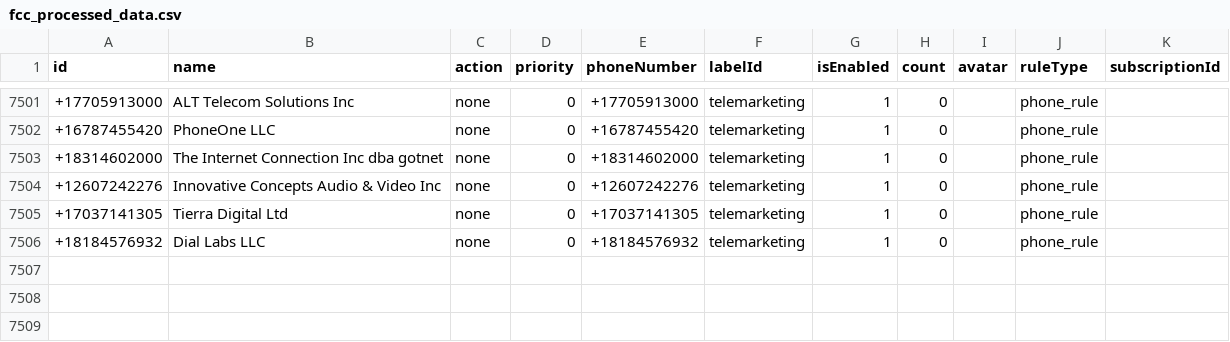
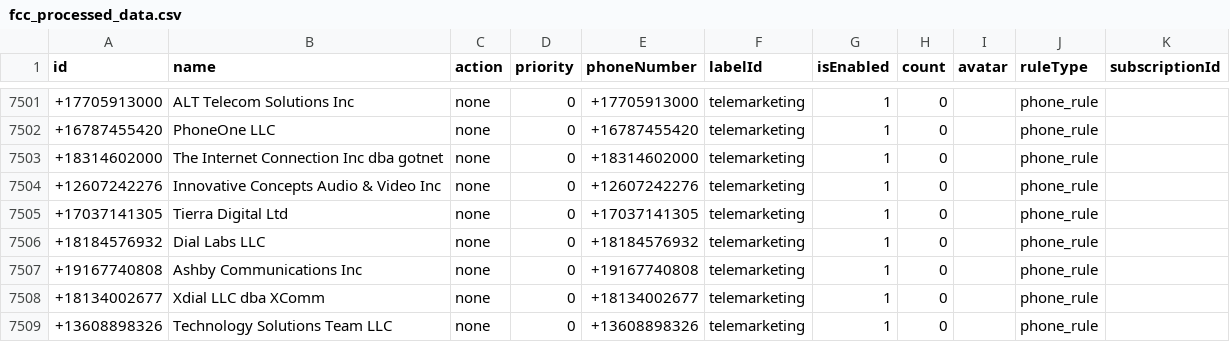
Before and after one commit to choicenew/yourcallrule, a CSV file: US/fcc_processed_data.csv, drawn as a sheet; only a part is shown, gaps mark what is left out; the diff names each change by its address in the sheet, - before the commit and + after, or states it on an @@ line.

```diff
--- a/US/fcc_processed_data.csv
+++ b/US/fcc_processed_data.csv
+row 7507: +19167740808 | Ashby Communications Inc | none | 0 | +19167740808 | telemarketing | 1 | 0 |  | phone_rule
+row 7508: +18134002677 | Xdial LLC dba XComm | none | 0 | +18134002677 | telemarketing | 1 | 0 |  | phone_rule
+row 7509: +13608898326 | Technology Solutions Team LLC | none | 0 | +13608898326 | telemarketing | 1 | 0 |  | phone_rule
```
